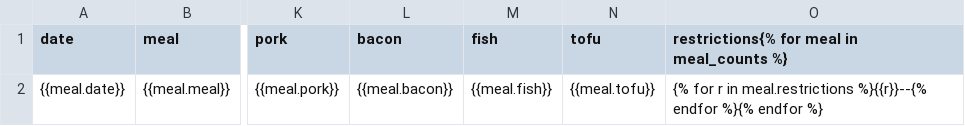
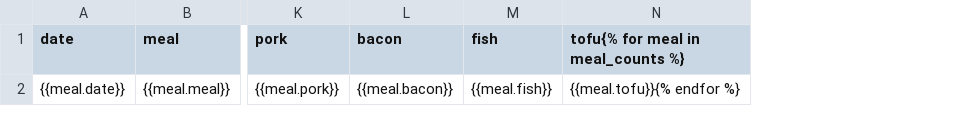
Before and after one commit to qwidjibo/hbgb, a CSV file: templates/meals_data.csv, drawn as a sheet; only a part is shown, gaps mark what is left out; removed rows and columns are numbered as before the commit, all else as after; the diff names each change by its address in the sheet, - before the commit and + after, or states it on an @@ line.

Commit message:
switched to meals_data.csv

```diff
--- a/templates/meals_data.csv
+++ b/templates/meals_data.csv
-column N (tofu), row 2: {{meal.tofu}}
-column O, rows 1-2: restrictions{% for meal in meal_counts %} | {% for r in meal.restrictions %}{{r}}--{% endfor %}{% endfor %}
+column N, rows 1-2: tofu{% for meal in meal_counts %} | {{meal.tofu}}{% endfor %}
```
Also changed, not shown: 2 other files.
